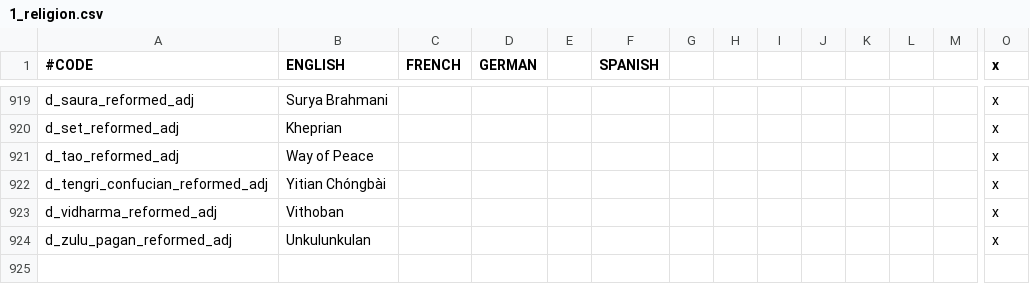
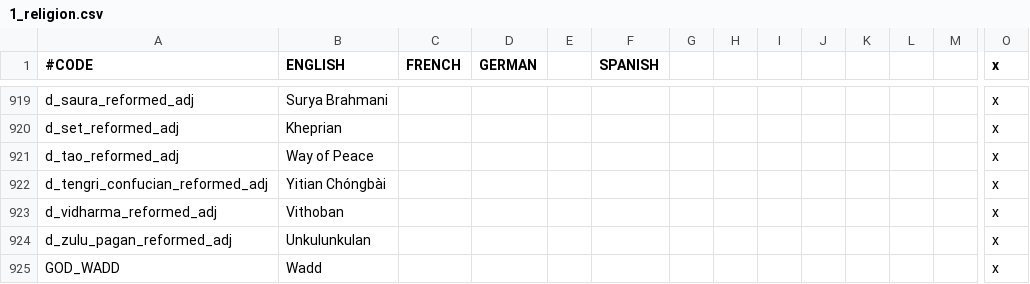
Before and after one commit to preslavb/lux-invicta-repository, a CSV file: localisation/1_religion.csv, drawn as a sheet; only a part is shown, gaps mark what is left out; rows hold the shown columns only; the diff names each change by its address in the sheet, - before the commit and + after, or states it on an @@ line.

```diff
--- a/localisation/1_religion.csv
+++ b/localisation/1_religion.csv
+row 925: GOD_WADD | Wadd |  |  |  |  |  |  |  |  |  |  |  | x
```
Also changed, not shown: localisation/1_titles.csv, localisation/Druidic Holy Order Chains.csv, 9 other files.
